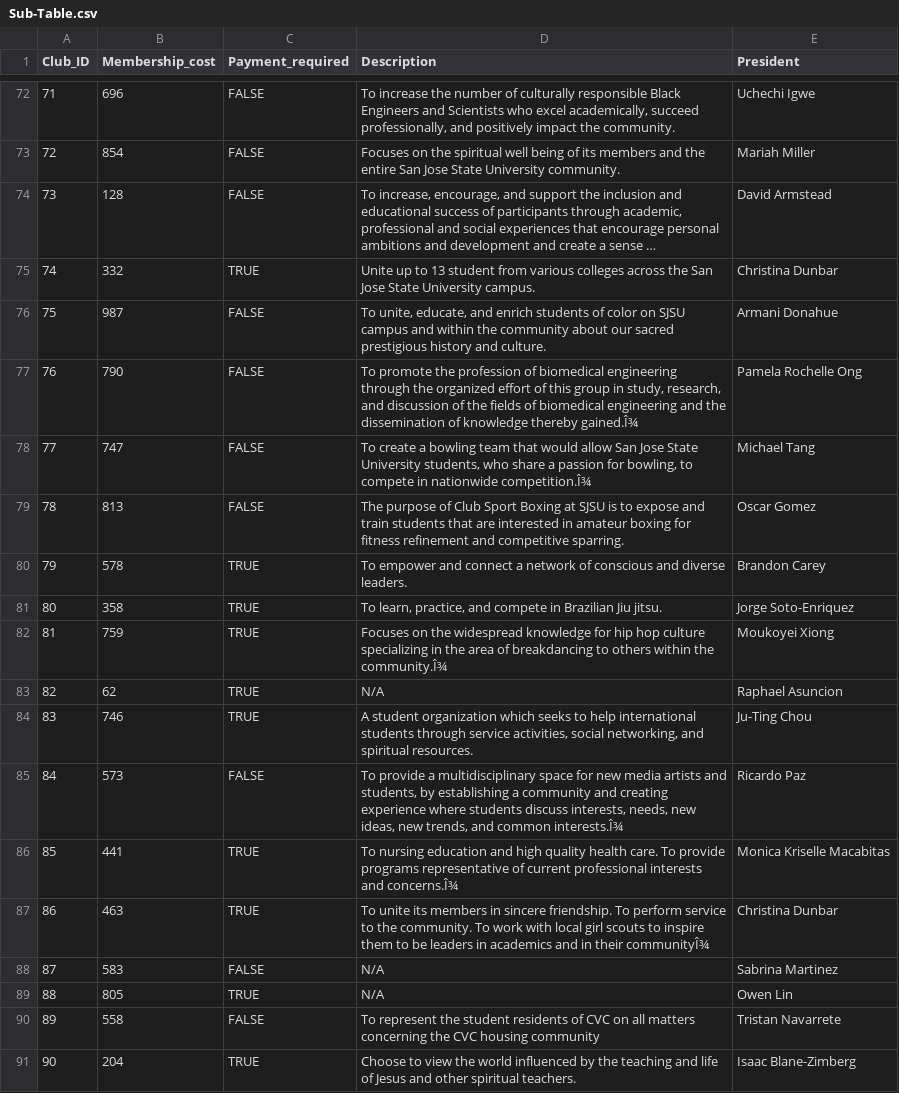
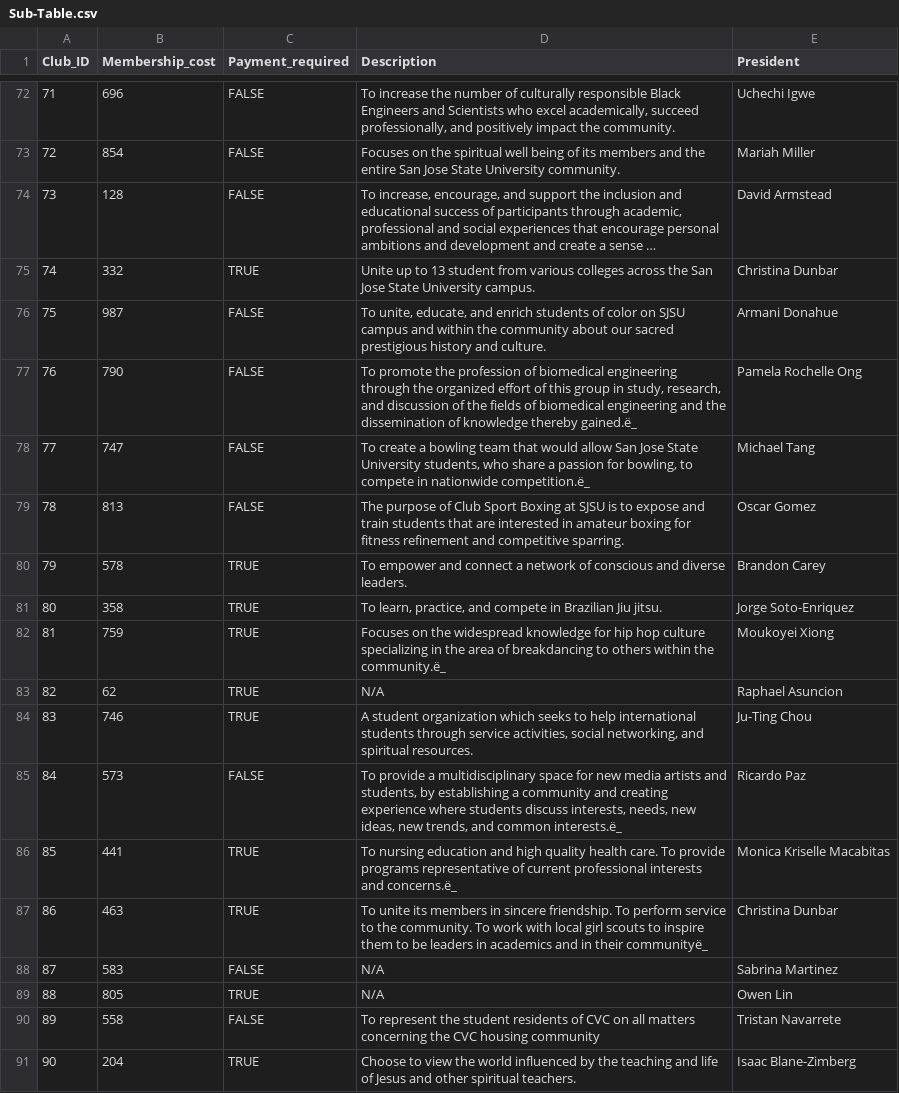
Before and after one commit to MartinTirtawisata/Project-BUS-92, a CSV file: Sub-Table.csv, drawn as a sheet; only a part is shown, gaps mark what is left out; long unchanged cells end in …; the diff covers the shown part only.

Commit message:
retrieving lost file after some confusion

```diff
--- a/Sub-Table.csv
+++ b/Sub-Table.csv
@@ -76,4 +76,4 @@ Club_ID,Membership_cost,Payment_required,Description,President
 75,987,FALSE,"To unite, educate, and enrich students of color on SJSU campus and within the community about our sacred prestigious history and culture.",Armani Donahue
-76,790,FALSE,"To promote the profession of biomedical engineering through the organized effort of this group in study, research, and discussion of the fields of biomedical engineering and the dissemination of knowledge thereby gained.Î¾",Pamela Rochelle Ong
-77,747,FALSE,"To create a bowling team that would allow San Jose State University students, who share a passion for bowling, to compete in nationwide competition.Î¾",Michael Tang
+76,790,FALSE,"To promote the profession of biomedical engineering through the organized effort of this group in study, research, and discussion of the fields of biomedical engineering and the dissemination of knowledge thereby gained.ë_",Pamela Rochelle Ong
+77,747,FALSE,"To create a bowling team that would allow San Jose State University students, who share a passion for bowling, to compete in nationwide competition.ë_",Michael Tang
 78,813,FALSE,The purpose of Club Sport Boxing at SJSU is to expose and train students that are interested in amateur boxing for fitness refinement and competitive sparring.,Oscar Gomez
@@ -81,8 +81,8 @@ Club_ID,Membership_cost,Payment_required,Description,President
 80,358,TRUE,"To learn, practice, and compete in Brazilian Jiu jitsu.",Jorge Soto-Enriquez
-81,759,TRUE,Focuses on the widespread knowledge for hip hop culture specializing in the area of breakdancing to others within the community.Î¾,Moukoyei Xiong
+81,759,TRUE,Focuses on the widespread knowledge for hip hop culture specializing in the area of breakdancing to others within the community.ë_,Moukoyei Xiong
 82,62,TRUE,N/A,Raphael Asuncion
 83,746,TRUE,"A student organization which seeks to help international students through service activities, social networking, and spiritual resources.",Ju-Ting Chou
-84,573,FALSE,"To provide a multidisciplinary space for new media artists and students, by establishing a community and creating experience where students discuss interests, needs, new ideas, new trends, and common interests.Î¾",Ricardo Paz
-85,441,TRUE,To nursing education and high quality health care. To provide programs representative of current professional interests and concerns.Î¾,Monica Kriselle Macabitas
-86,463,TRUE,To unite its members in sincere friendship. To perform service to the community. To work with local girl scouts to inspire them to be leaders in academics and in their communityÎ¾,Christina Dunbar
+84,573,FALSE,"To provide a multidisciplinary space for new media artists and students, by establishing a community and creating experience where students discuss interests, needs, new ideas, new trends, and common interests.ë_",Ricardo Paz
+85,441,TRUE,To nursing education and high quality health care. To provide programs representative of current professional interests and concerns.ë_,Monica Kriselle Macabitas
+86,463,TRUE,To unite its members in sincere friendship. To perform service to the community. To work with local girl scouts to inspire them to be leaders in academics and in their communityë_,Christina Dunbar
 87,583,FALSE,N/A,Sabrina Martinez
```
Also changed, not shown: 24 edited cells elsewhere in this file.
